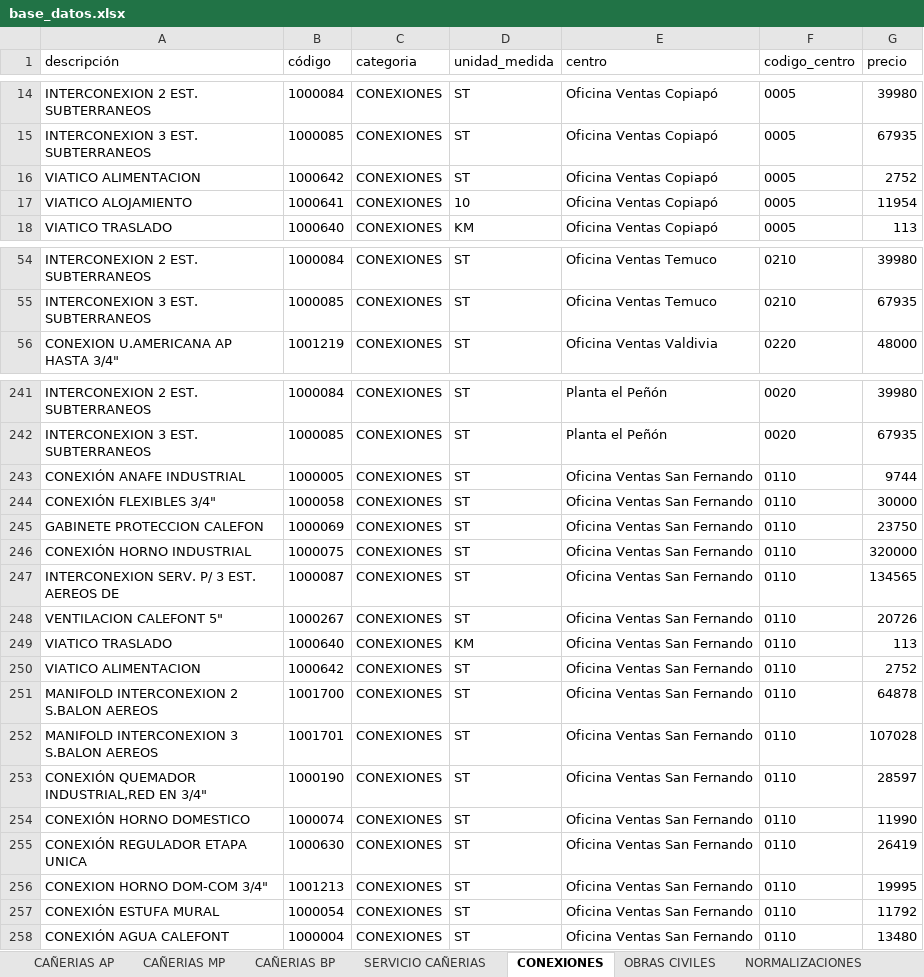
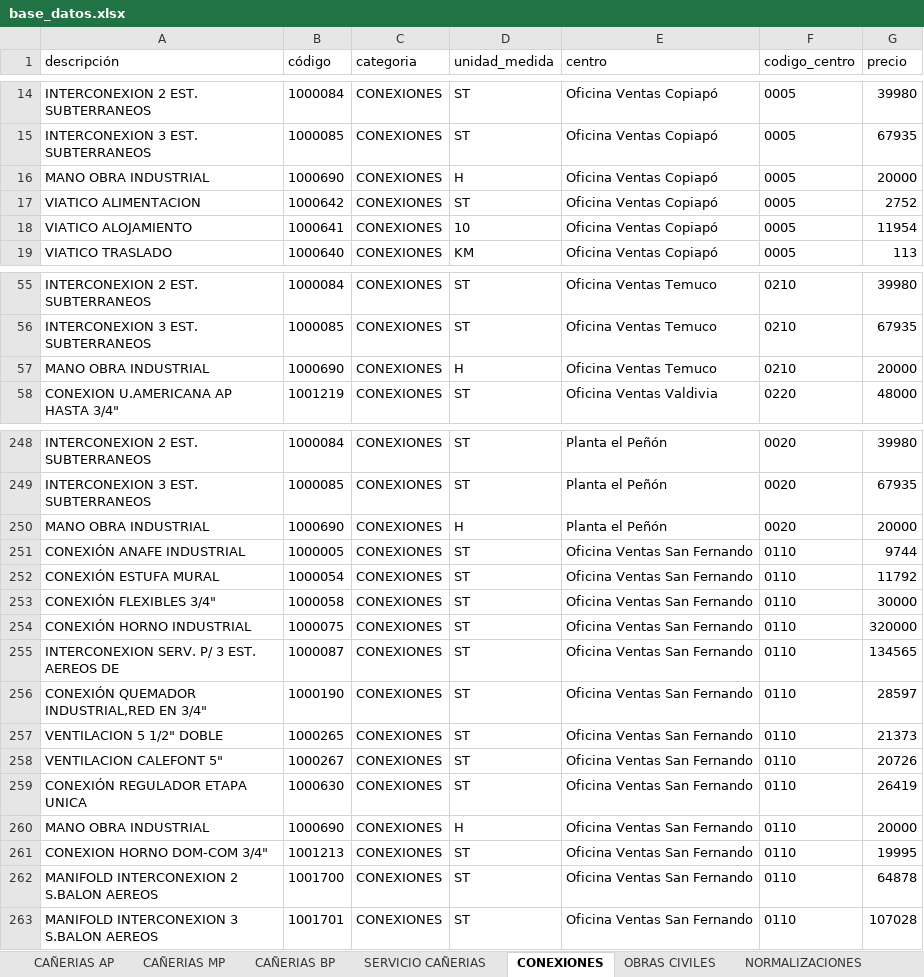
Before and after one commit to devece/planilla-cotizacion, an Excel workbook: base_datos.xlsx, sheet CONEXIONES, drawn as a sheet; only a part is shown, gaps mark what is left out; values as stored, in another font and other column widths than the file's, no borders; removed rows and columns are numbered as before the commit, all else as after; the diff covers the shown part only; the diff names each change by its address in the sheet, - before the commit and + after, or states it on an @@ line.

```diff
--- a/base_datos.xlsx (sheet CONEXIONES)
+++ b/base_datos.xlsx (sheet CONEXIONES)
+row 16: MANO OBRA INDUSTRIAL | 1000690 | CONEXIONES | H | Oficina Ventas Copiapó | 0005 | 20000
+row 57: MANO OBRA INDUSTRIAL | 1000690 | CONEXIONES | H | Oficina Ventas Temuco | 0210 | 20000
+row 250: MANO OBRA INDUSTRIAL | 1000690 | CONEXIONES | H | Planta el Peñón | 0020 | 20000
@@ row 257 moved to row 252: CONEXIÓN ESTUFA MURAL @@
-row 245: GABINETE PROTECCION CALEFON | 1000069 | CONEXIONES | ST | Oficina Ventas San Fernando | 0110 | 23750
@@ row 253 moved to row 256: CONEXIÓN QUEMADOR INDUSTRIAL,RED EN 3/4" @@
+row 257: VENTILACION 5 1/2" DOBLE | 1000265 | CONEXIONES | ST | Oficina Ventas San Fernando | 0110 | 21373
-row 249: VIATICO TRASLADO | 1000640 | CONEXIONES | KM | Oficina Ventas San Fernando | 0110 | 113
-A259 (descripción): VIATICO ALIMENTACION
+A259 (descripción): CONEXIÓN REGULADOR ETAPA UNICA
-B259 (código): 1000642
+B259 (código): 1000630
-G259 (precio): 2752
+G259 (precio): 26419
+row 260: MANO OBRA INDUSTRIAL | 1000690 | CONEXIONES | H | Oficina Ventas San Fernando | 0110 | 20000
@@ row 256 moved to row 261: CONEXION HORNO DOM-COM 3/4" @@
-row 254: CONEXIÓN HORNO DOMESTICO | 1000074 | CONEXIONES | ST | Oficina Ventas San Fernando | 0110 | 11990
-row 255: CONEXIÓN REGULADOR ETAPA UNICA | 1000630 | CONEXIONES | ST | Oficina Ventas San Fernando | 0110 | 26419
-row 258: CONEXIÓN AGUA CALEFONT | 1000004 | CONEXIONES | ST | Oficina Ventas San Fernando | 0110 | 13480
```
Also changed, not shown: 5 added rows elsewhere in this sheet, sheet SERVICIO COMPRA DIRECTA, sheet OBRAS CIVILES, sheet NORMALIZACIONES, sheet SERVICIO CAÑERIAS, sheet EQUIPO COMPRA DIRECTA, sheet CAÑERIAS MP, 1 more sheet.
